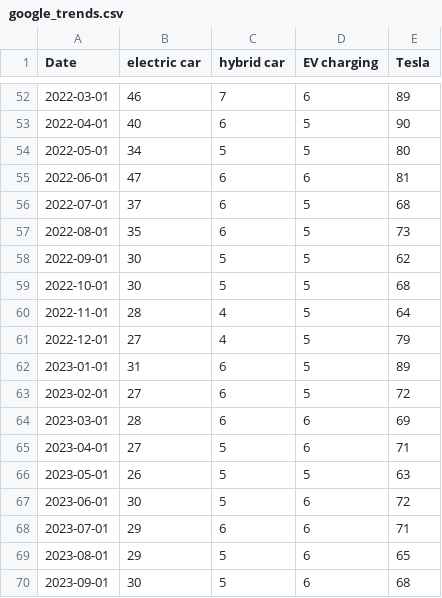
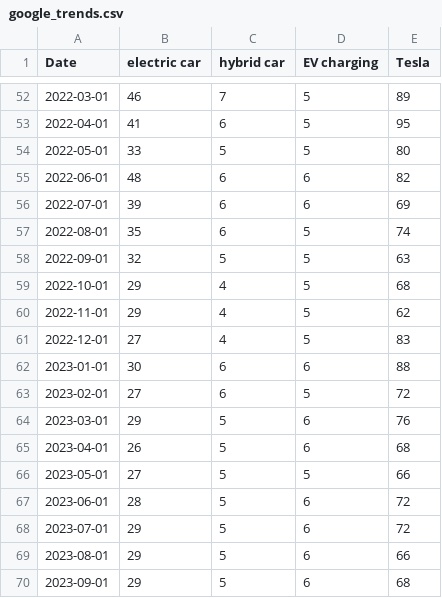
Before and after one commit to dcf204/Empirical-Project-EV-transition-analysis-, a CSV file: data/raw/google_trends.csv, drawn as a sheet; only a part is shown, gaps mark what is left out; the diff covers the shown part only.

```diff
--- a/data/raw/google_trends.csv
+++ b/data/raw/google_trends.csv
@@ -52,19 +52,19 @@ Date,electric car,hybrid car,EV charging,Tesla
-2022-03-01,46,7,6,89
-2022-04-01,40,6,5,90
-2022-05-01,34,5,5,80
-2022-06-01,47,6,6,81
-2022-07-01,37,6,5,68
-2022-08-01,35,6,5,73
-2022-09-01,30,5,5,62
-2022-10-01,30,5,5,68
-2022-11-01,28,4,5,64
-2022-12-01,27,4,5,79
-2023-01-01,31,6,5,89
+2022-03-01,46,7,5,89
+2022-04-01,41,6,5,95
+2022-05-01,33,5,5,80
+2022-06-01,48,6,6,82
+2022-07-01,39,6,6,69
+2022-08-01,35,6,5,74
+2022-09-01,32,5,5,63
+2022-10-01,29,4,5,68
+2022-11-01,29,4,5,62
+2022-12-01,27,4,5,83
+2023-01-01,30,6,6,88
 2023-02-01,27,6,5,72
-2023-03-01,28,6,6,69
-2023-04-01,27,5,6,71
-2023-05-01,26,5,5,63
-2023-06-01,30,5,6,72
-2023-07-01,29,6,6,71
-2023-08-01,29,5,6,65
-2023-09-01,30,5,6,68
+2023-03-01,29,5,6,76
+2023-04-01,26,5,6,68
+2023-05-01,27,5,5,66
+2023-06-01,28,5,6,72
+2023-07-01,29,5,6,72
+2023-08-01,29,5,6,66
+2023-09-01,29,5,6,68
```
Also changed, not shown: 99 edited cells elsewhere in this file.
